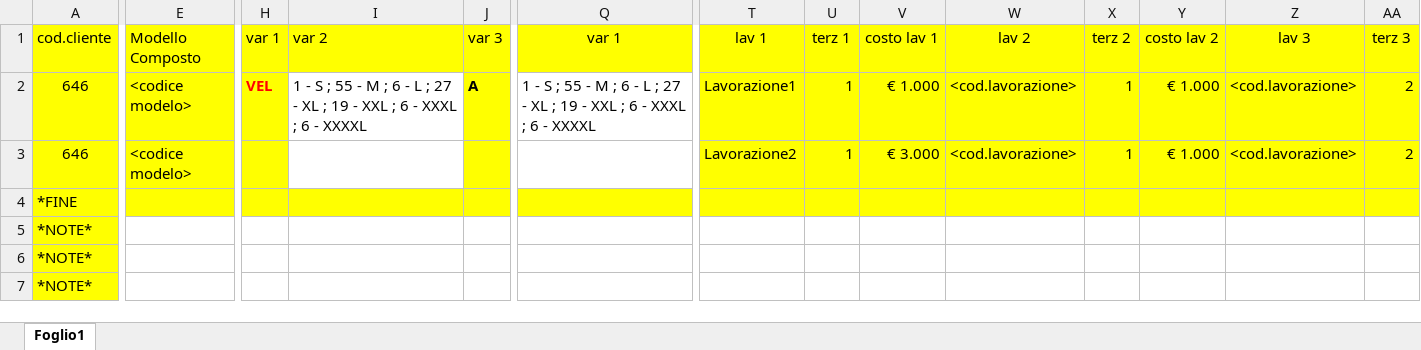
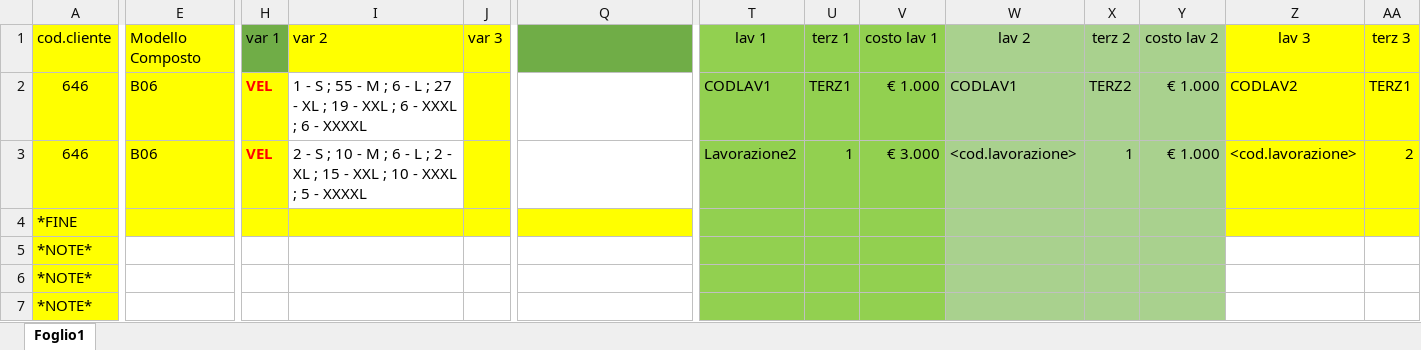
Before and after one commit to Sistemi-uno-roma/Stegip_ImpOrd, an Excel workbook: File/Dati.xlsx, sheet Foglio1, drawn as a sheet; only a part is shown, gaps mark what is left out; values as stored, in another font and other column widths than the file's, no borders; the diff names each change by its address in the sheet, - before the commit and + after, or states it on an @@ line.

```diff
--- a/File/Dati.xlsx (sheet Foglio1)
+++ b/File/Dati.xlsx (sheet Foglio1)
-H1 fill: #FFFF00
+H1 fill: #70AD47
-Q1: var 1
+Q1: (empty)
-Q1 fill: #FFFF00
+Q1 fill: #70AD47
-T1:V4 fill: #FFFF00
+T1:V4 fill: #92D050
-W1:Y4 fill: #FFFF00
+W1:Y4 fill: #A9D18E
-E2:E3 (Modello Composto): <codice modelo>
+E2:E3 (Modello Composto): B06
-J2 (var 3): A
+J2 (var 3): (empty)
-Q2: 1 - S ; 55 - M ; 6 - L ; 27 - XL ; 19 - XXL ; 6 - XXXL ; 6 - XXXXL
+Q2: (empty)
-T2 (lav 1): Lavorazione1
+T2 (lav 1): CODLAV1
-U2 (terz 1): 1
+U2 (terz 1): TERZ1
-W2 (lav 2): <cod.lavorazione>
+W2 (lav 2): CODLAV1
-X2 (terz 2): 1
+X2 (terz 2): TERZ2
-Z2 (lav 3): <cod.lavorazione>
+Z2 (lav 3): CODLAV2
-AA2 (terz 3): 2
+AA2 (terz 3): TERZ1
-H3 (var 1): (empty)
+H3 (var 1): VEL
-I3 (var 2): (empty)
+I3 (var 2): 2 - S ; 10 - M ; 6 - L ; 2 - XL ; 15 - XXL ; 10 - XXXL ; 5 - XXXXL
-T5:V7 fill: none
+T5:V7 fill: #92D050
-W5:Y7 fill: none
+W5:Y7 fill: #A9D18E
```
Also changed, not shown: 3 other files.
